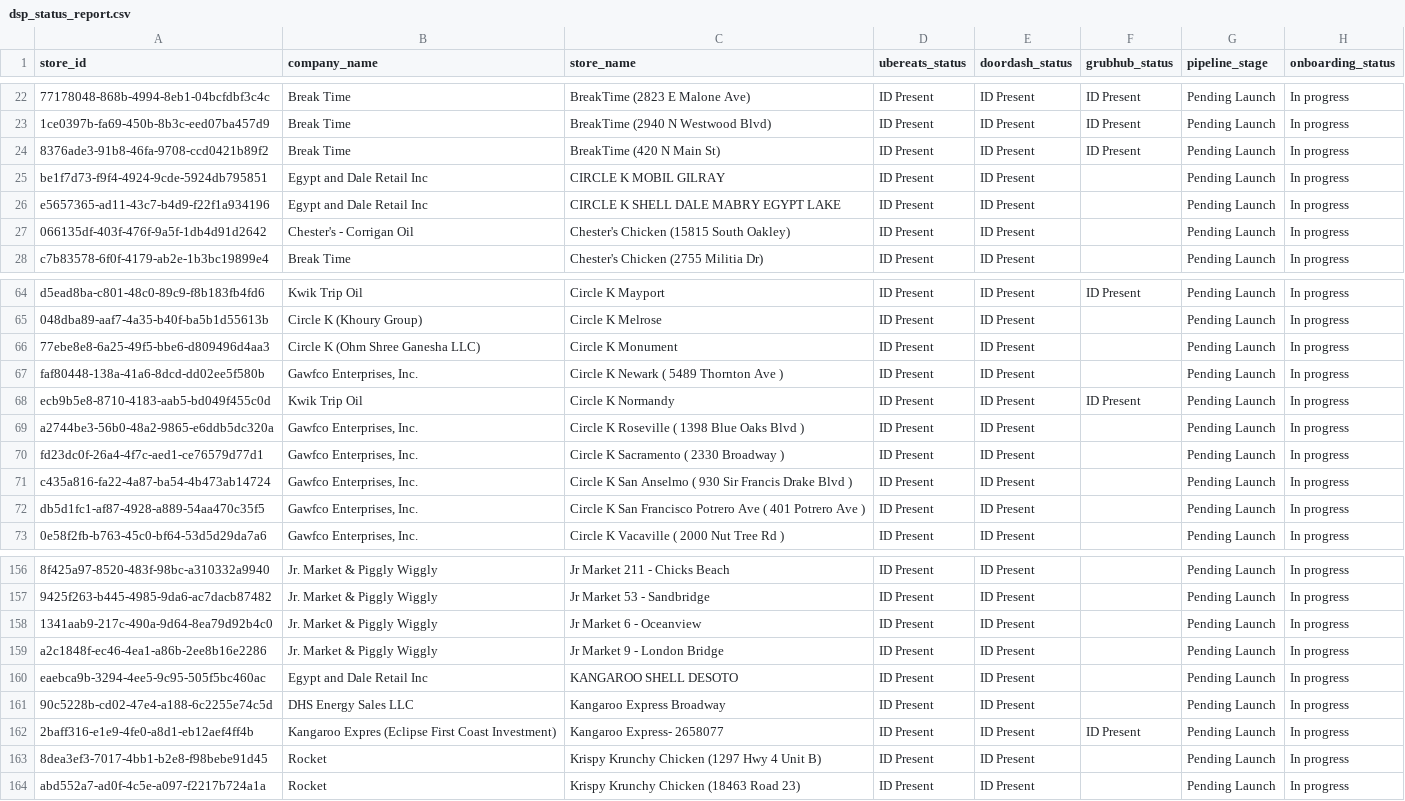
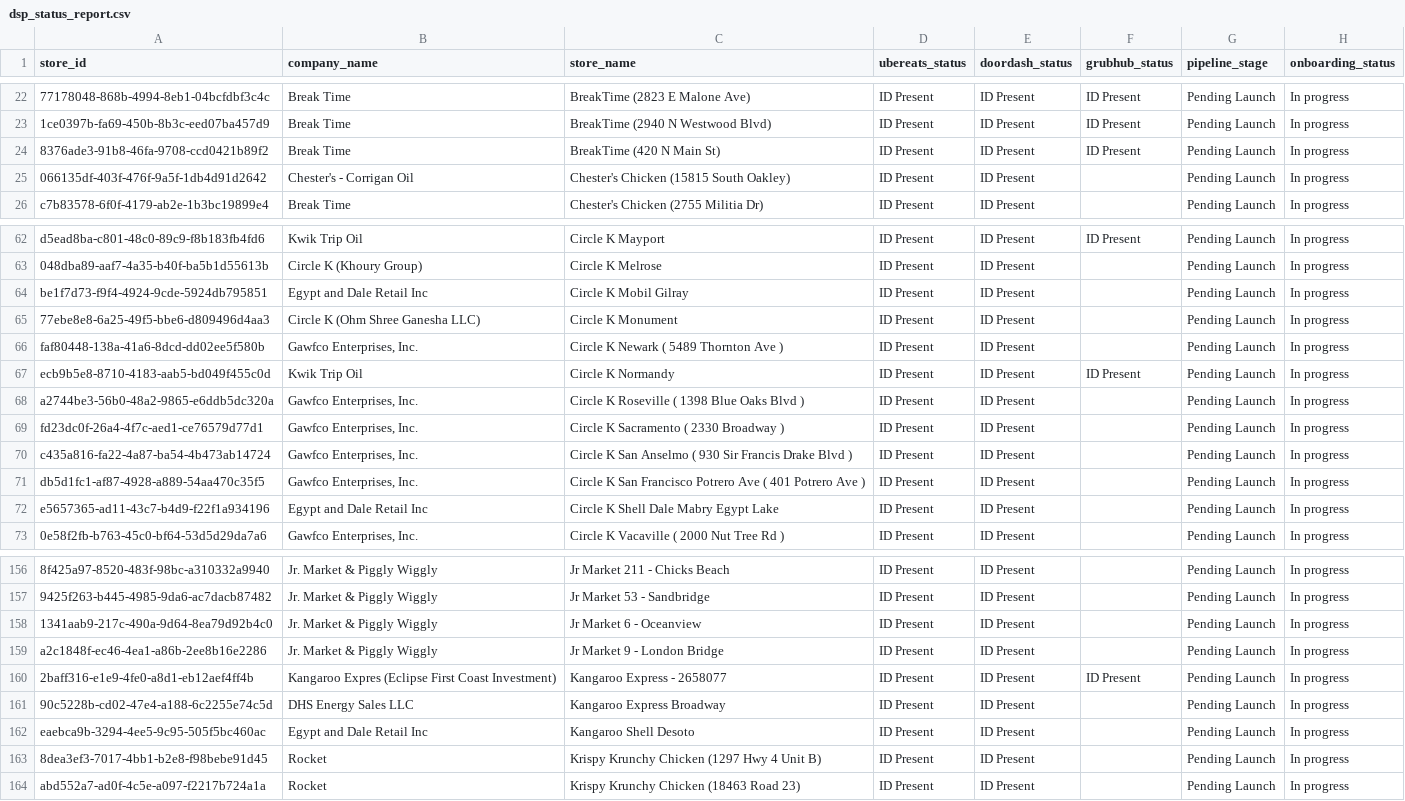
Before and after one commit to bradbishop1978/dsp-id-tracker, a CSV file: dsp_status_report.csv, drawn as a sheet; only a part is shown, gaps mark what is left out; removed rows and columns are numbered as before the commit, all else as after; the diff names each change by its address in the sheet, - before the commit and + after, or states it on an @@ line.

Commit message:
Update DSP ID report - 2026-06-06 04:00:43

```diff
--- a/dsp_status_report.csv
+++ b/dsp_status_report.csv
-row 25: be1f7d73-f9f4-4924-9cde-5924db795851 | Egypt and Dale Retail Inc | CIRCLE K MOBIL GILRAY | ID Present | ID Present |  | Pending Launch | In progress
-row 26: e5657365-ad11-43c7-b4d9-f22f1a934196 | Egypt and Dale Retail Inc | CIRCLE K SHELL DALE MABRY EGYPT LAKE | ID Present | ID Present |  | Pending Launch | In progress
+row 64: be1f7d73-f9f4-4924-9cde-5924db795851 | Egypt and Dale Retail Inc | Circle K Mobil Gilray | ID Present | ID Present |  | Pending Launch | In progress
+row 72: e5657365-ad11-43c7-b4d9-f22f1a934196 | Egypt and Dale Retail Inc | Circle K Shell Dale Mabry Egypt Lake | ID Present | ID Present |  | Pending Launch | In progress
-A160 (store_id): eaebca9b-3294-4ee5-9c95-505f5bc460ac
+A160 (store_id): 2baff316-e1e9-4fe0-a8d1-eb12aef4ff4b
-B160 (company_name): Egypt and Dale Retail Inc
+B160 (company_name): Kangaroo Expres (Eclipse First Coast Investment)
-C160 (store_name): KANGAROO SHELL DESOTO
+C160 (store_name): Kangaroo Express - 2658077
-F160 (grubhub_status): (empty)
+F160 (grubhub_status): ID Present
-A162 (store_id): 2baff316-e1e9-4fe0-a8d1-eb12aef4ff4b
+A162 (store_id): eaebca9b-3294-4ee5-9c95-505f5bc460ac
-B162 (company_name): Kangaroo Expres (Eclipse First Coast Investment)
+B162 (company_name): Egypt and Dale Retail Inc
-C162 (store_name): Kangaroo Express- 2658077
+C162 (store_name): Kangaroo Shell Desoto
-F162 (grubhub_status): ID Present
+F162 (grubhub_status): (empty)
```
